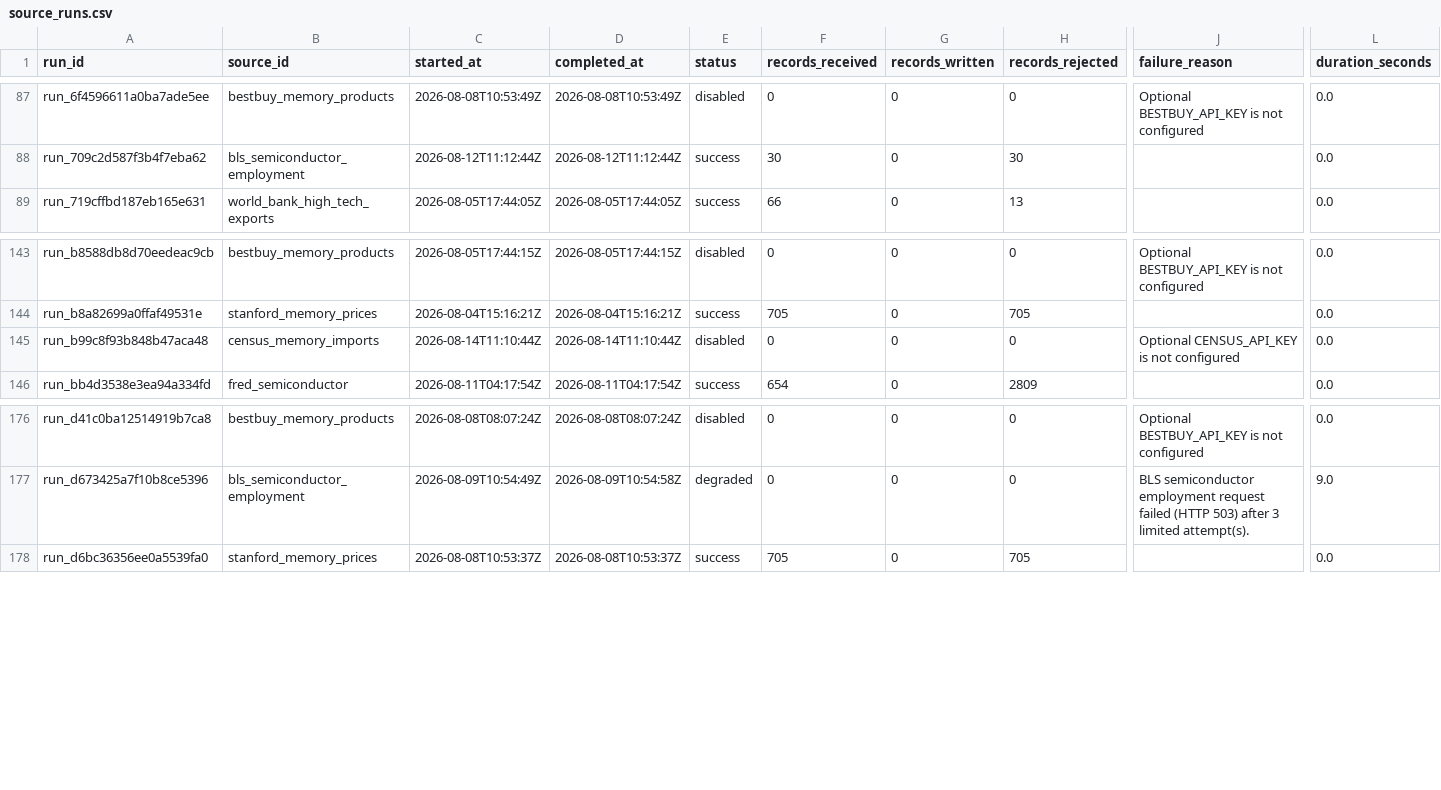
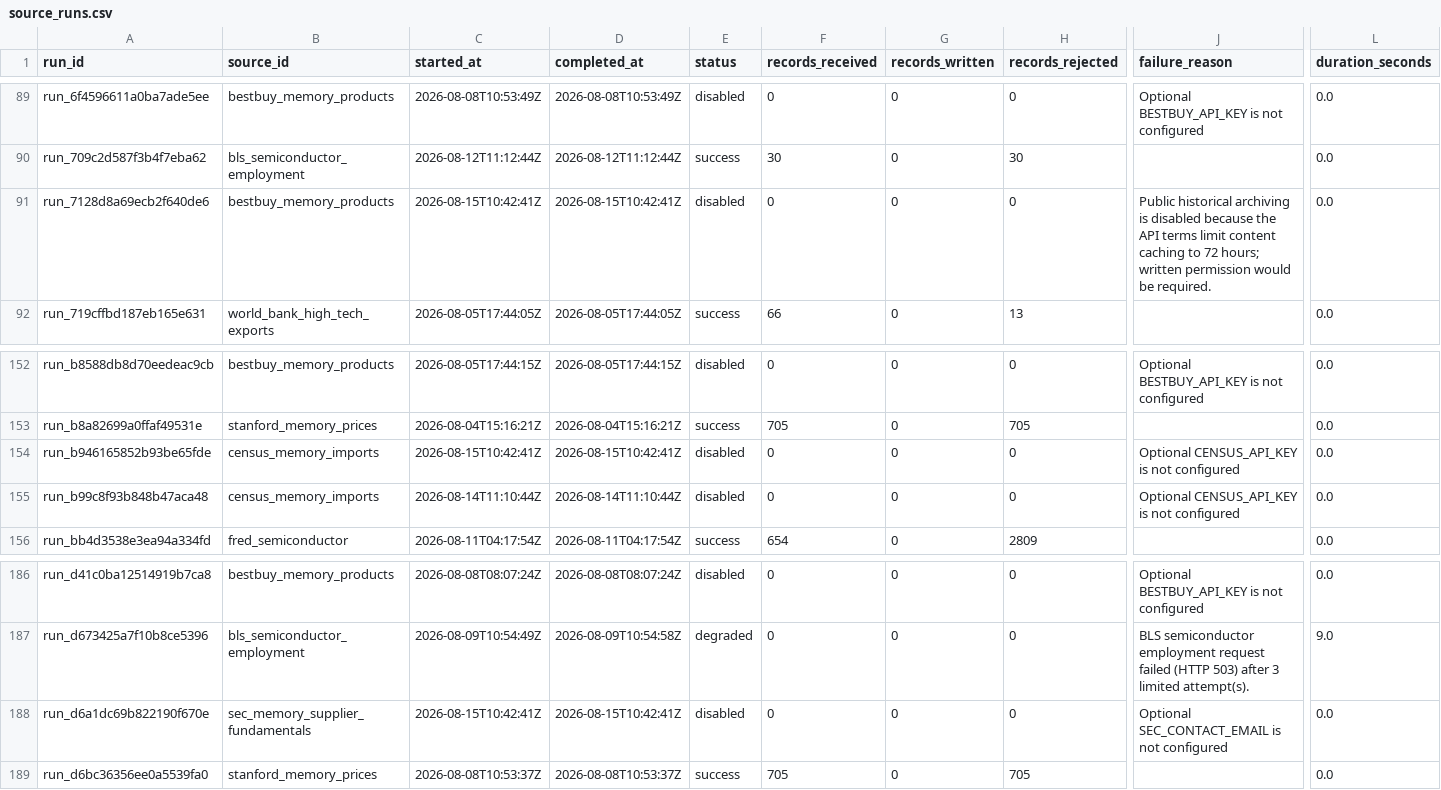
Before and after one commit to Photon7777/memorypulse, a CSV file: frontend/public/datasets/latest/csv/source_runs.csv, drawn as a sheet; only a part is shown, gaps mark what is left out; rows hold the shown columns only; the diff covers the shown part only; the diff names each change by its address in the sheet, - before the commit and + after, or states it on an @@ line.

Commit message:
data: refresh MemoryPulse observations [skip data-update]

```diff
--- a/frontend/public/datasets/latest/csv/source_runs.csv
+++ b/frontend/public/datasets/latest/csv/source_runs.csv
+row 91: run_7128d8a69ecb2f640de6 | bestbuy_memory_products | 2026-08-15T10:42:41Z | 2026-08-15T10:42:41Z | disabled | 0 | 0 | 0 | Public historical archiving is disabled because the API terms limit content caching to 72 hours; written permission would be required. | 0.0
+row 154: run_b946165852b93be65fde | census_memory_imports | 2026-08-15T10:42:41Z | 2026-08-15T10:42:41Z | disabled | 0 | 0 | 0 | Optional CENSUS_API_KEY is not configured | 0.0
+row 188: run_d6a1dc69b822190f670e | sec_memory_supplier_fundamentals | 2026-08-15T10:42:41Z | 2026-08-15T10:42:41Z | disabled | 0 | 0 | 0 | Optional SEC_CONTACT_EMAIL is not configured | 0.0
```
Also changed, not shown: 9 added rows elsewhere in this file, 18 other files.
